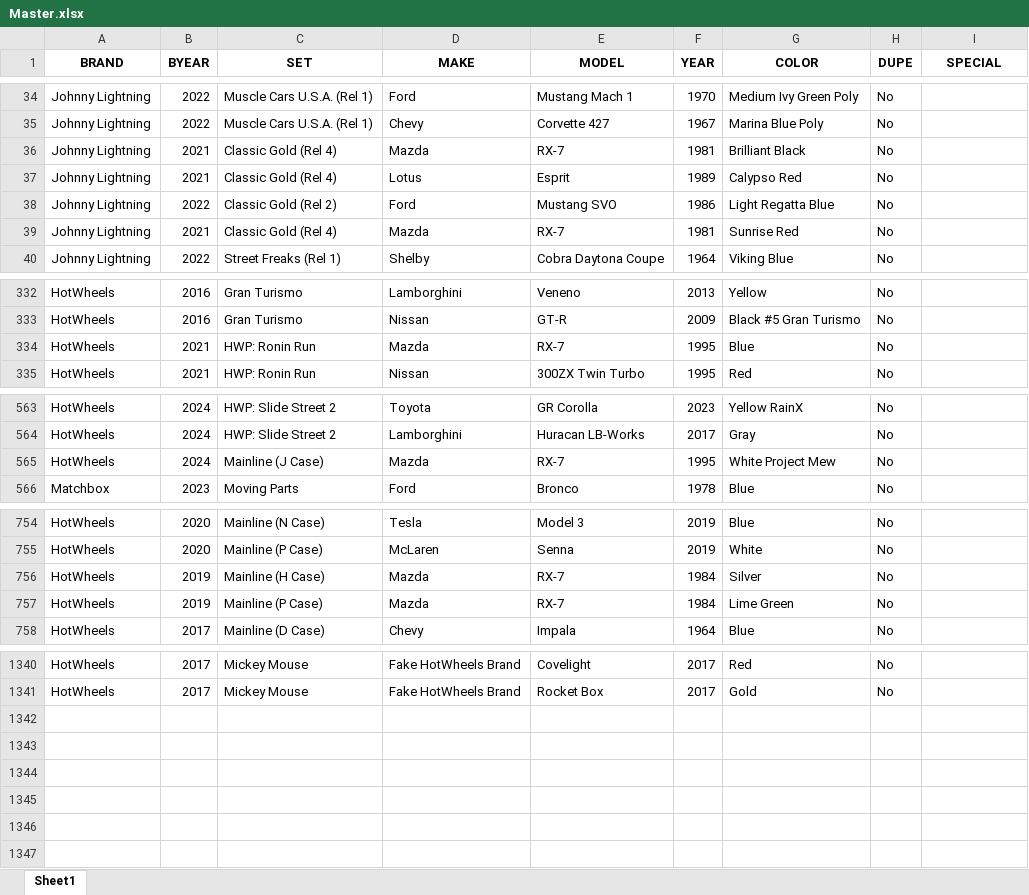
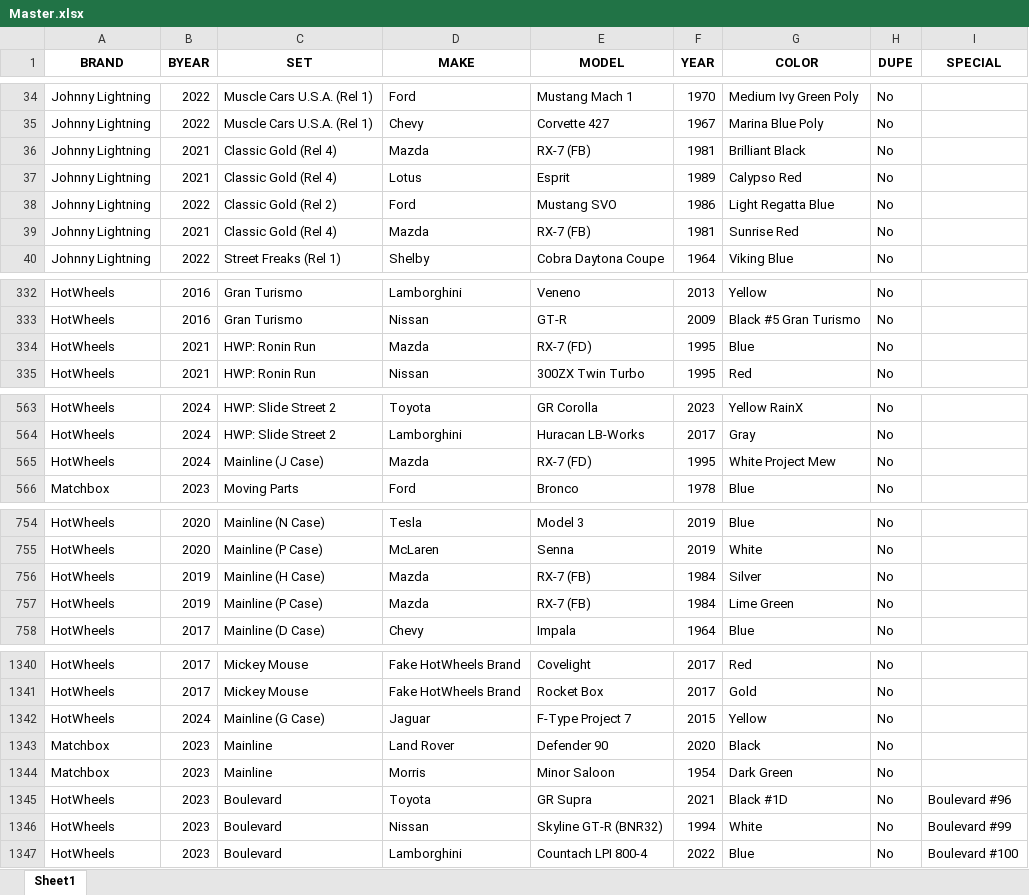
Before and after one commit to z-taylo10/diecast, an Excel workbook: server/Master.xlsx, sheet Sheet1, drawn as a sheet; only a part is shown, gaps mark what is left out; values as stored, in another font and other column widths than the file's, no borders; the diff covers the shown part only; the diff names each change by its address in the sheet, - before the commit and + after, or states it on an @@ line.

```diff
--- a/server/Master.xlsx (sheet Sheet1)
+++ b/server/Master.xlsx (sheet Sheet1)
-E36 (MODEL): RX-7
+E36 (MODEL): RX-7 (FB)
-E39 (MODEL): RX-7
+E39 (MODEL): RX-7 (FB)
-E334 (MODEL): RX-7
+E334 (MODEL): RX-7 (FD)
-E565 (MODEL): RX-7
+E565 (MODEL): RX-7 (FD)
-E756:E757 (MODEL): RX-7
+E756:E757 (MODEL): RX-7 (FB)
+row 1342: HotWheels | 2024 | Mainline (G Case) | Jaguar | F-Type Project 7 | 2015 | Yellow | No
+row 1343: Matchbox | 2023 | Mainline | Land Rover | Defender 90 | 2020 | Black | No
+row 1344: Matchbox | 2023 | Mainline | Morris | Minor Saloon | 1954 | Dark Green | No
+row 1345: HotWheels | 2023 | Boulevard | Toyota | GR Supra | 2021 | Black #1D | No | Boulevard #96
+row 1346: HotWheels | 2023 | Boulevard | Nissan | Skyline GT-R (BNR32) | 1994 | White | No | Boulevard #99
+row 1347: HotWheels | 2023 | Boulevard | Lamborghini | Countach LPI 800-4 | 2022 | Blue | No | Boulevard #100
```
Also changed, not shown: 4 edited cells elsewhere in this sheet, 3 other files.
